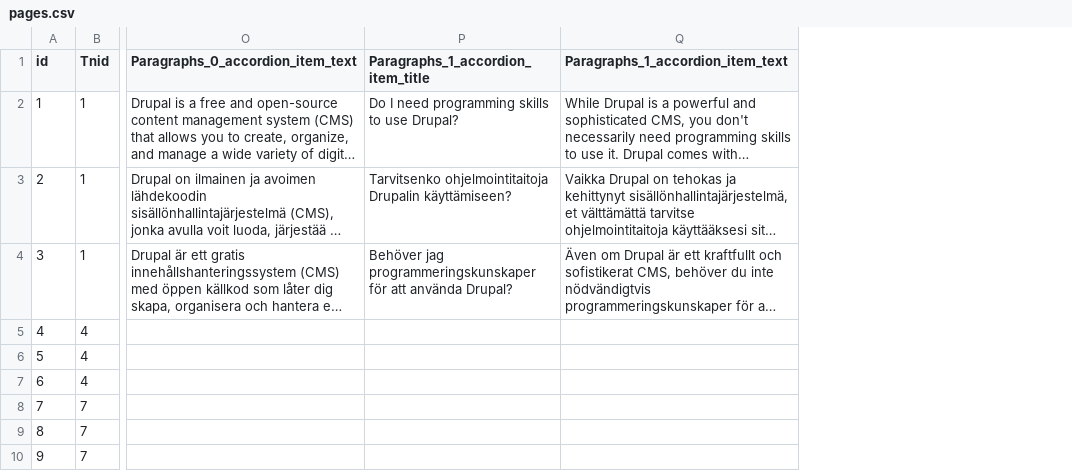
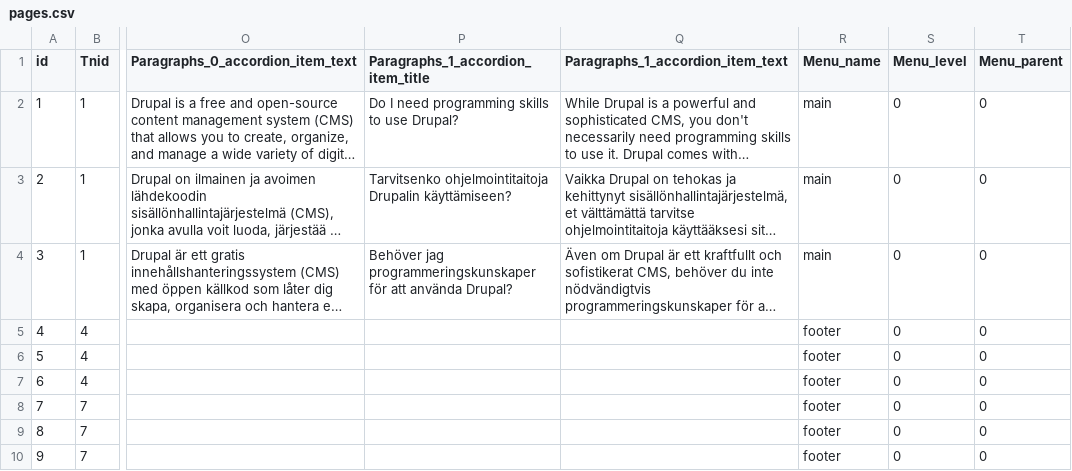
Before and after one commit to wunderio/next-drupal-starterkit, a CSV file: drupal/web/modules/custom/wunder_democontent/sources/pages.csv, drawn as a sheet; only a part is shown, gaps mark what is left out; long unchanged cells end in …; the diff covers the shown part only; the diff names each change by its address in the sheet, - before the commit and + after, or states it on an @@ line.

Commit message:
NEX-29: Almost working hiearchical migration for menu items

```diff
--- a/drupal/web/modules/custom/wunder_democontent/sources/pages.csv
+++ b/drupal/web/modules/custom/wunder_democontent/sources/pages.csv
+column R (Menu_name), rows 2-10: main | main | main | footer | footer | footer | footer | footer | footer
+column S (Menu_level), rows 2-10: all 0
+column T (Menu_parent), rows 2-10: all 0
```
Also changed, not shown: 3 added rows elsewhere in this file, 3 other files.
